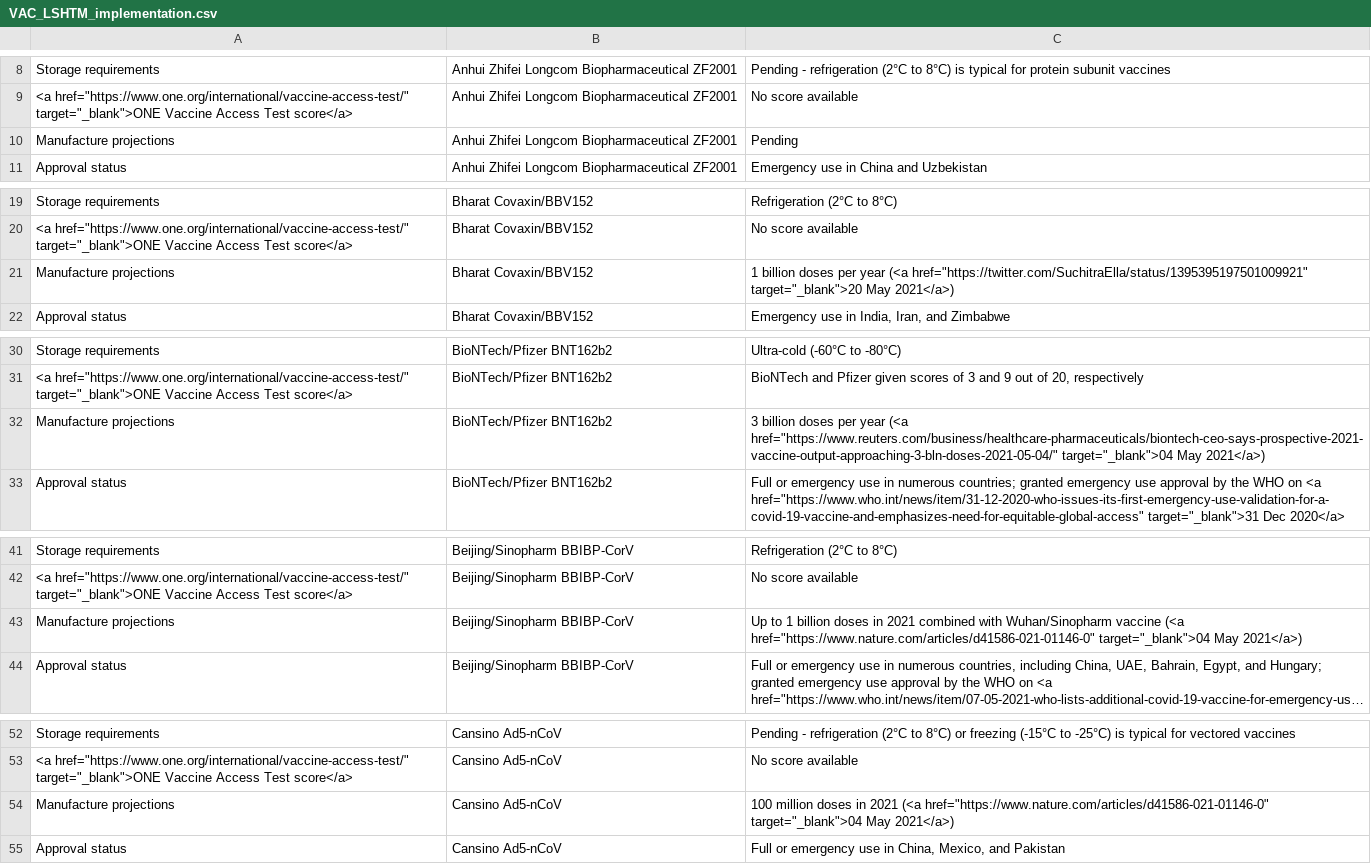
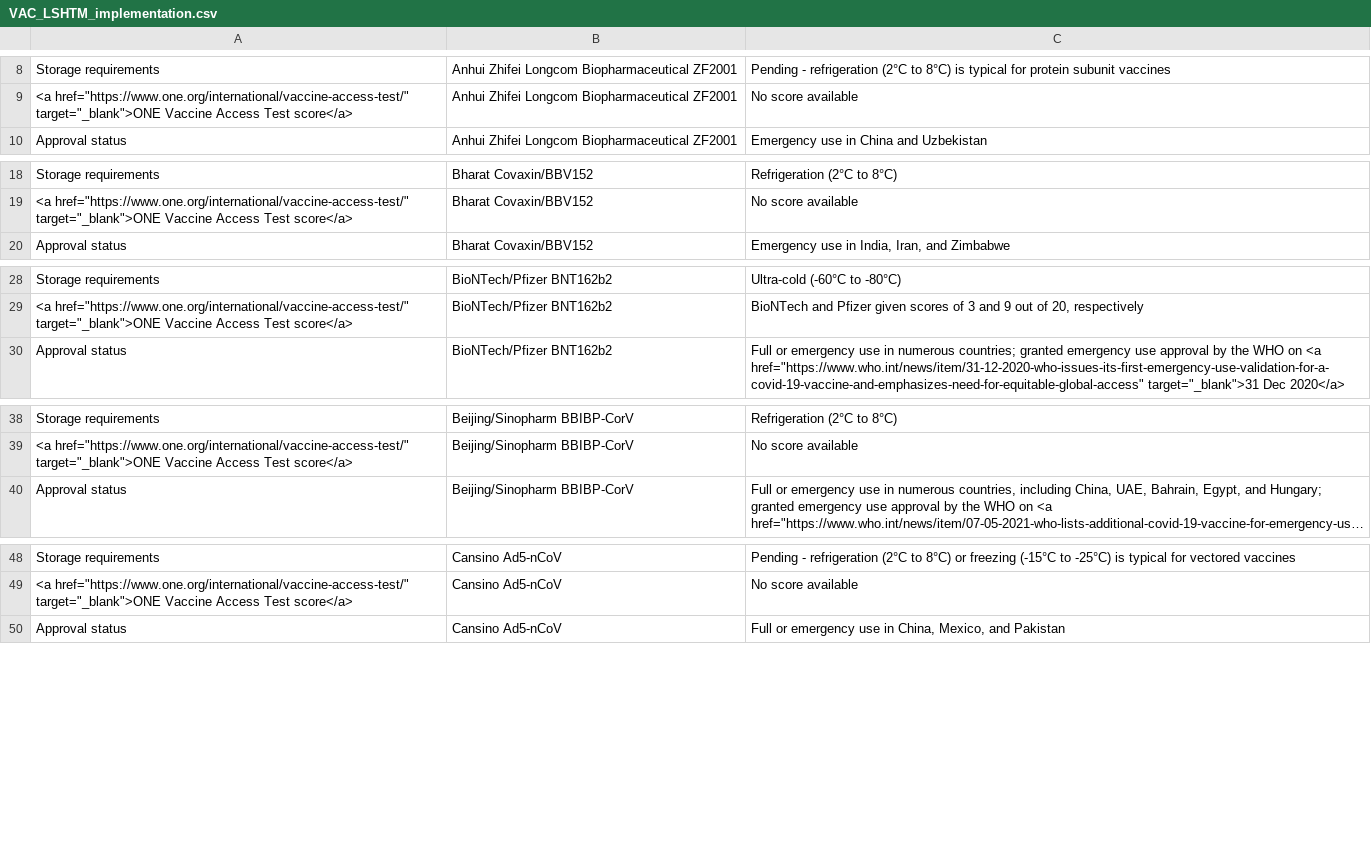
Before and after one commit to vac-lshtm/VaC_tracker, a CSV file: input_data/VAC_LSHTM_implementation.csv, drawn as a sheet; only a part is shown, gaps mark what is left out; long unchanged cells end in …; the diff covers the shown part only; the diff names each change by its address in the sheet, - before the commit and + after, or states it on an @@ line.

```diff
--- a/input_data/VAC_LSHTM_implementation.csv
+++ b/input_data/VAC_LSHTM_implementation.csv
-row 10: Manufacture projections | Anhui Zhifei Longcom Biopharmaceutical ZF2001 | Pending
-row 21: Manufacture projections | Bharat Covaxin/BBV152 | 1 billion doses per year (<a href="https://twitter.com/SuchitraElla/status/1395395197501009921" target="_blank">20 May 2021</a>)
-row 32: Manufacture projections | BioNTech/Pfizer BNT162b2 | 3 billion doses per year (<a href="https://www.reuters.com/business/healthcare-pharmaceuticals/biontech-ceo-says-prospective-2021-vaccine-output-approaching-3-bln-doses-2021-05-04/" target="_blank">04 May 2021</a>)
-row 43: Manufacture projections | Beijing/Sinopharm BBIBP-CorV | Up to 1 billion doses in 2021 combined with Wuhan/Sinopharm vaccine (<a href="https://www.nature.com/articles/d41586-021-01146-0" target="_blank">04 May 2021</a>)
-row 54: Manufacture projections | Cansino Ad5-nCoV | 100 million doses in 2021 (<a href="https://www.nature.com/articles/d41586-021-01146-0" target="_blank">04 May 2021</a>)
```
Also changed, not shown: 14 removed rows elsewhere in this file, input_data/VaC_LSHTM_eligible_studies.csv, input_data/VaC_LSHTM_landscape.csv, 13 other files.
